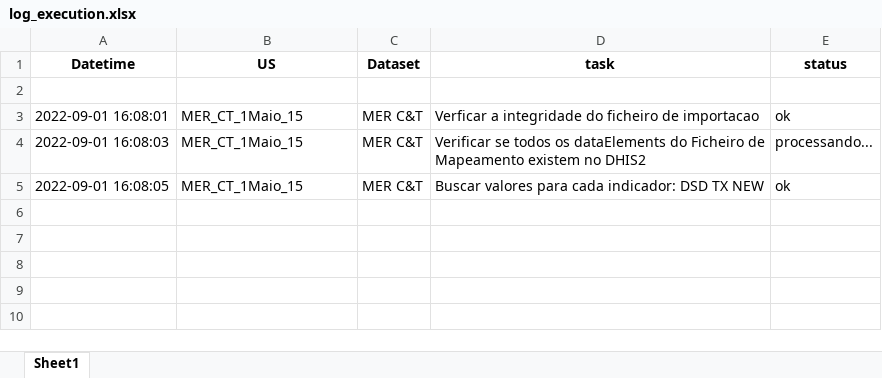
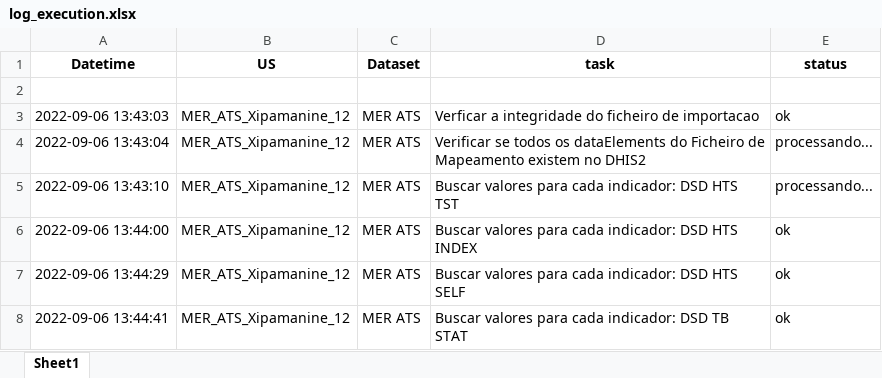
Before and after one commit to crysiscore/r-dhis2-mer-data-import, an Excel workbook: logs/log_execution.xlsx, sheet Sheet1, drawn as a sheet; values as stored, in another font and other column widths than the file's, no borders; addresses are those after the commit; the diff names each change by its address in the sheet, - before the commit and + after, or states it on an @@ line.

```diff
--- a/logs/log_execution.xlsx (sheet Sheet1)
+++ b/logs/log_execution.xlsx (sheet Sheet1)
-A3 (Datetime): 2022-09-01 16:08:01
+A3 (Datetime): 2022-09-06 13:43:03
-B3:B4 (US): MER_CT_1Maio_15
+B3:B4 (US): MER_ATS_Xipamanine_12
-C3:C4 (Dataset): MER C&T
+C3:C4 (Dataset): MER ATS
-A4 (Datetime): 2022-09-01 16:08:03
+A4 (Datetime): 2022-09-06 13:43:04
+row 5: 2022-09-06 13:43:10 | MER_ATS_Xipamanine_12 | MER ATS | Buscar valores para cada indicador: DSD HTS TST | processando...
-A6 (Datetime): 2022-09-01 16:08:05
+A6 (Datetime): 2022-09-06 13:44:00
-B6 (US): MER_CT_1Maio_15
+B6 (US): MER_ATS_Xipamanine_12
-C6 (Dataset): MER C&T
+C6 (Dataset): MER ATS
-D6 (task): …indicador: DSD TX NEW
+D6 (task): …indicador: DSD HTS INDEX
+row 7: 2022-09-06 13:44:29 | MER_ATS_Xipamanine_12 | MER ATS | Buscar valores para cada indicador: DSD HTS SELF | ok
+row 8: 2022-09-06 13:44:41 | MER_ATS_Xipamanine_12 | MER ATS | Buscar valores para cada indicador: DSD TB STAT | ok
```
Also changed, not shown: logs/log_execution_warning.xlsx, 7 other files.
